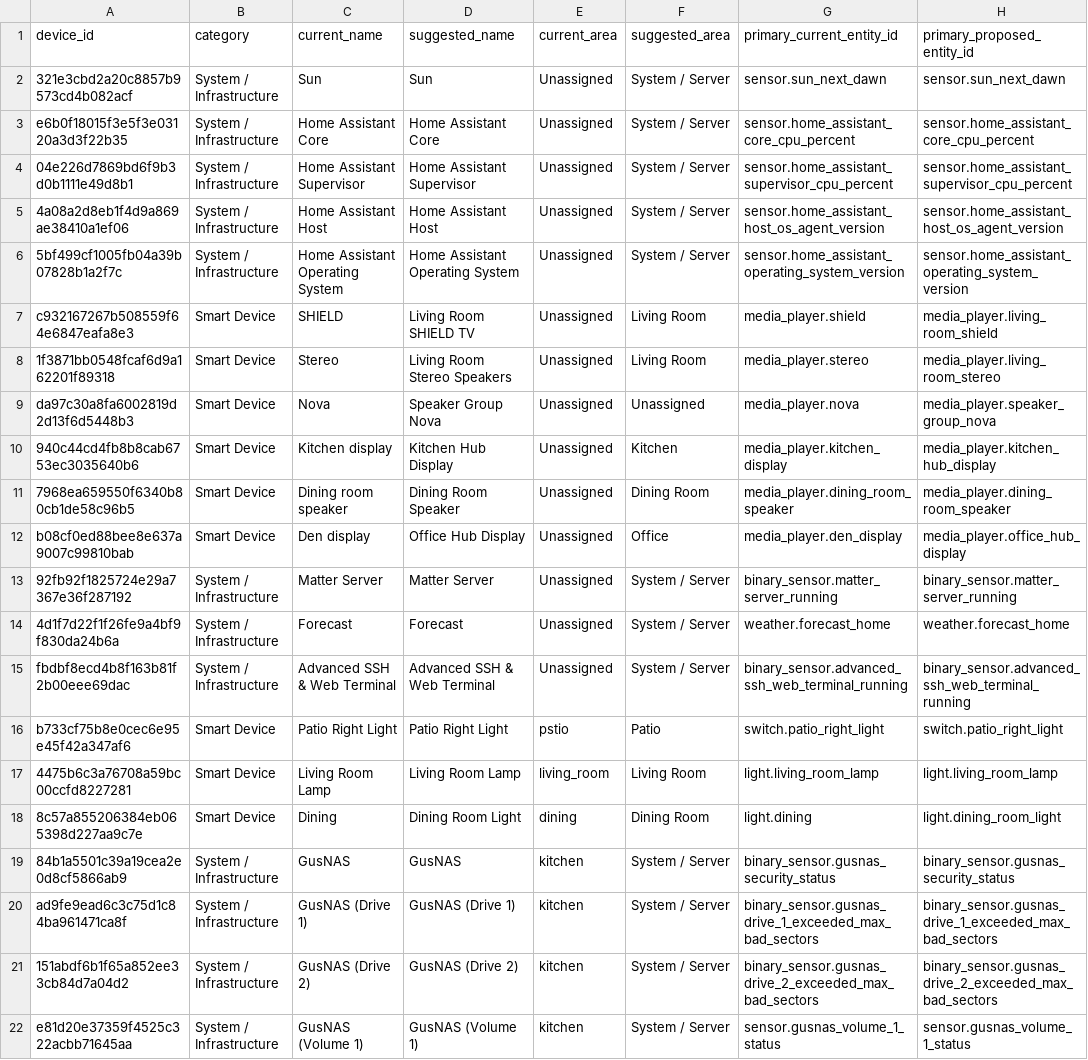
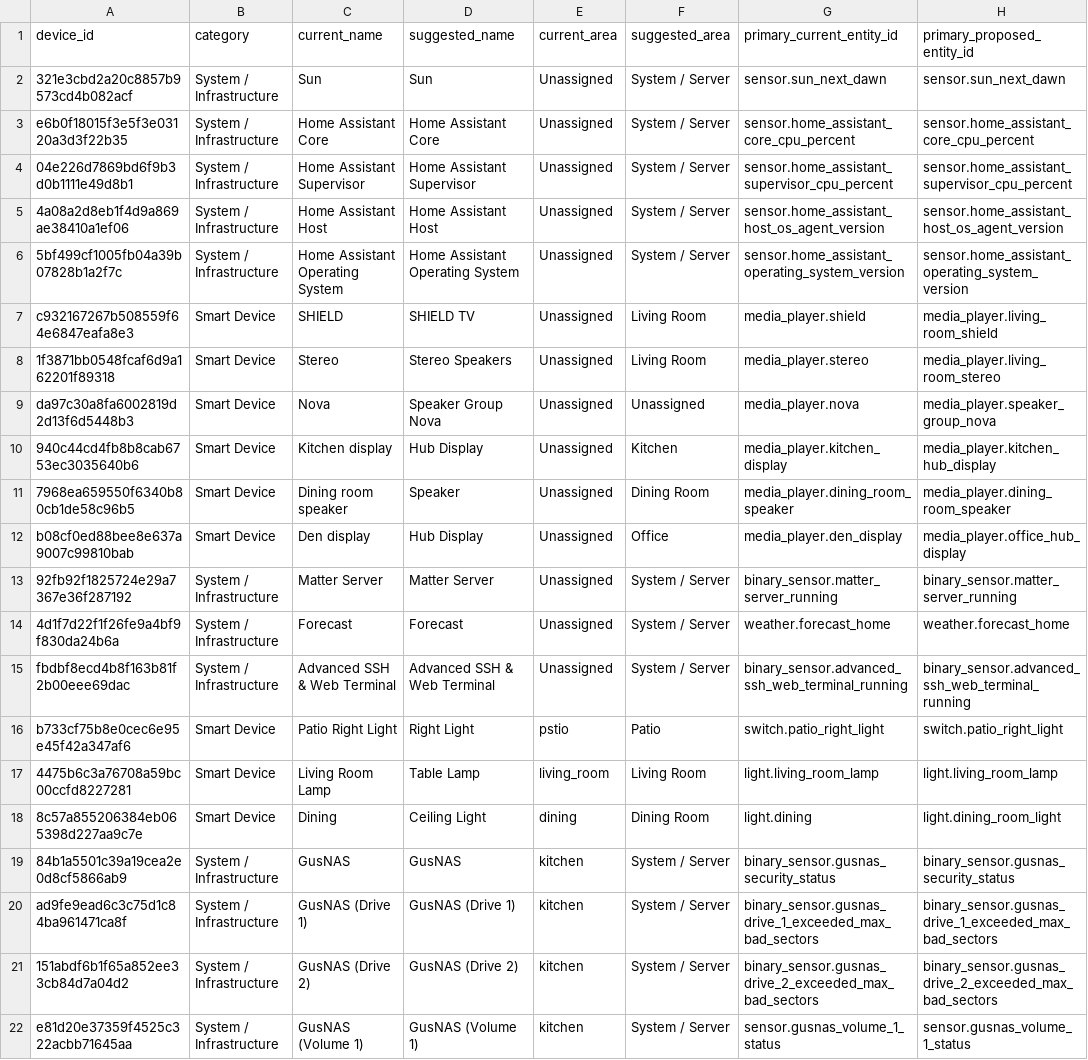
Before and after one commit to lganet/ha, a CSV file: doc/devices-inventory-and-proposals.csv, drawn as a sheet; only a part is shown; the diff covers the shown part only; the diff names each change by its address in the sheet, - before the commit and + after, or states it on an @@ line.

```diff
--- a/doc/devices-inventory-and-proposals.csv
+++ b/doc/devices-inventory-and-proposals.csv
-D7 (suggested_name): Living Room SHIELD TV
+D7 (suggested_name): SHIELD TV
-D8 (suggested_name): Living Room Stereo Speakers
+D8 (suggested_name): Stereo Speakers
-D10 (suggested_name): Kitchen Hub Display
+D10 (suggested_name): Hub Display
-D11 (suggested_name): Dining Room Speaker
+D11 (suggested_name): Speaker
-D12 (suggested_name): Office Hub Display
+D12 (suggested_name): Hub Display
-D16 (suggested_name): Patio Right Light
+D16 (suggested_name): Right Light
-D17 (suggested_name): Living Room Lamp
+D17 (suggested_name): Table Lamp
-D18 (suggested_name): Dining Room Light
+D18 (suggested_name): Ceiling Light
```
Also changed, not shown: 99 edited cells elsewhere in this file, 3 other files.
